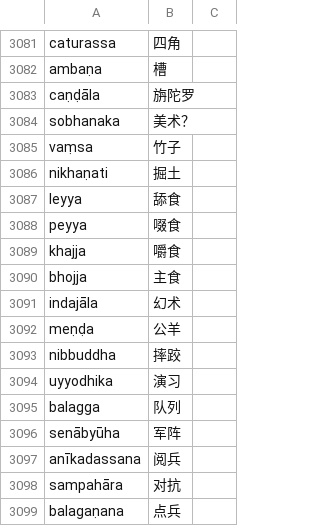
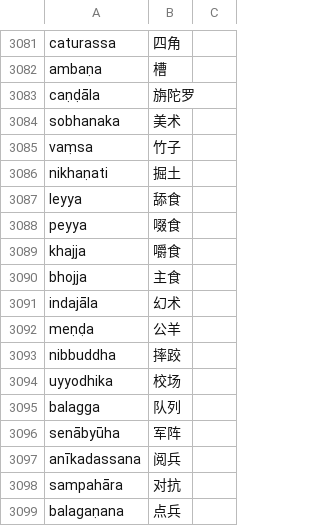
Before and after one commit to jhintr/nirutti, a CSV file: pada.csv, drawn as a sheet; only a part is shown, gaps mark what is left out; the diff covers the shown part only.

```diff
--- a/pada.csv
+++ b/pada.csv
@@ -3083,3 +3083,3 @@ ambaṇa,槽,
 caṇḍāla,旃陀罗,
-sobhanaka,美术？,
+sobhanaka,美术,
 vaṃsa,竹子,
@@ -3093,3 +3093,3 @@ meṇḍa,公羊,
 nibbuddha,摔跤,
-uyyodhika,演习,
+uyyodhika,校场,
 balagga,队列,
```
Also changed, not shown: 22 added rows and 1 edited cell elsewhere in this file.
